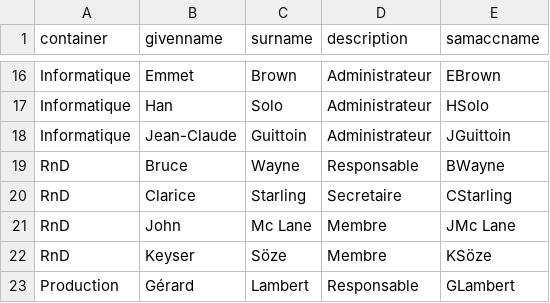
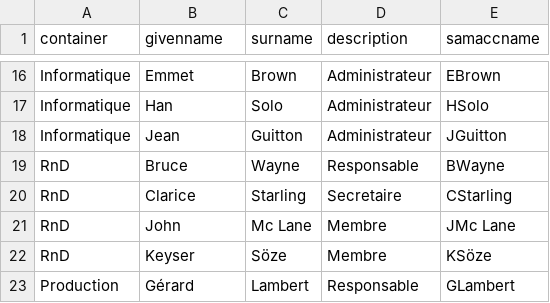
Before and after one commit to jeannot49/AutoADCreate_powershell, a CSV file: new_users.csv, drawn as a sheet; only a part is shown, gaps mark what is left out.

```diff
--- a/new_users.csv
+++ b/new_users.csv
@@ -17,3 +17,3 @@ Informatique;Emmet;Brown;Administrateur;EBrown
 Informatique;Han;Solo;Administrateur;HSolo
-Informatique;Jean-Claude;Guittoin;Administrateur;JGuittoin
+Informatique;Jean;Guitton;Administrateur;JGuitton
 RnD;Bruce;Wayne;Responsable;BWayne
```
Also changed, not shown: new_ou.csv, 1 other file.
